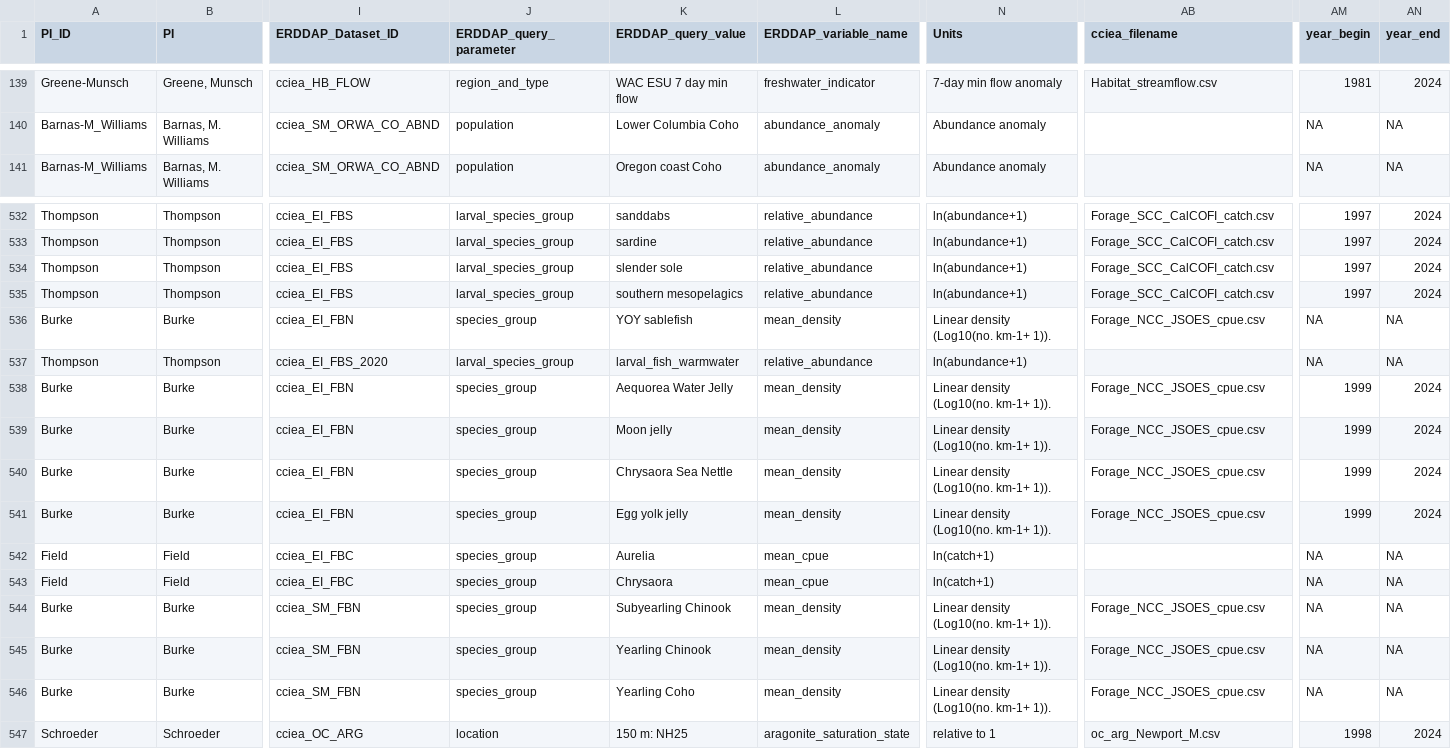
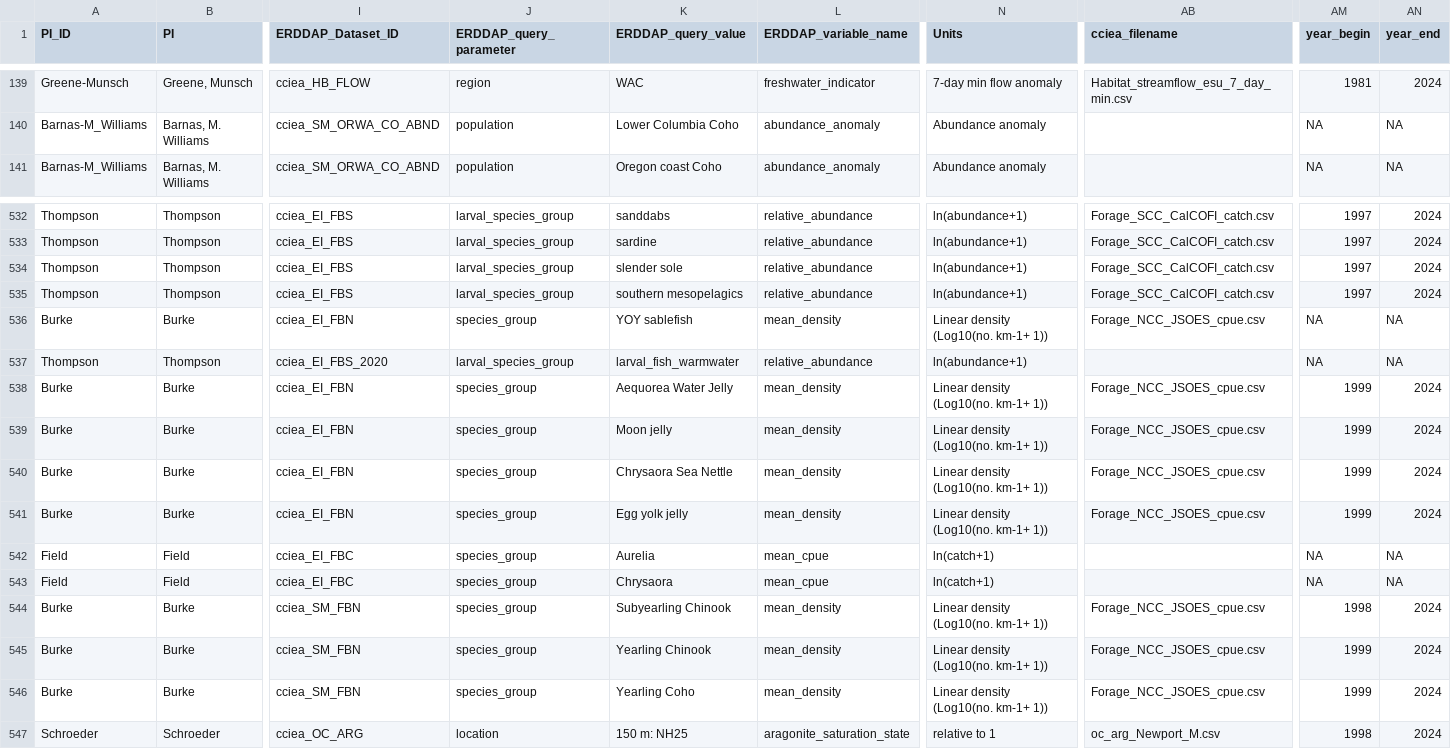
Before and after one commit to CCIEA-esr/CCIEA-uploader, a CSV file: data/CCIEA_metadata.csv, drawn as a sheet; only a part is shown, gaps mark what is left out; the diff covers the shown part only; the diff names each change by its address in the sheet, - before the commit and + after, or states it on an @@ line.

```diff
--- a/data/CCIEA_metadata.csv
+++ b/data/CCIEA_metadata.csv
-J139 (ERDDAP_query_parameter): region_and_type
+J139 (ERDDAP_query_parameter): region
-K139 (ERDDAP_query_value): WAC ESU 7 day min flow
+K139 (ERDDAP_query_value): WAC
-AB139 (cciea_filename): Habitat_streamflow.csv
+AB139 (cciea_filename): Habitat_streamflow_esu_7_day_min.csv
-N536 (Units): Linear density (Log10(no. km-1+ 1)).
+N536 (Units): Linear density (Log10(no. km-1+ 1))
-N538:N541 (Units): Linear density (Log10(no. km-1+ 1)).
+N538:N541 (Units): Linear density (Log10(no. km-1+ 1))
-N544:N546 (Units): Linear density (Log10(no. km-1+ 1)).
+N544:N546 (Units): Linear density (Log10(no. km-1+ 1))
-AM544 (year_begin): NA
+AM544 (year_begin): 1998
-AN544:AN546 (year_end): NA
+AN544:AN546 (year_end): 2024
-AM545:AM546 (year_begin): NA
+AM545:AM546 (year_begin): 1999
```
Also changed, not shown: 178 edited cells elsewhere in this file, 5 other files.
